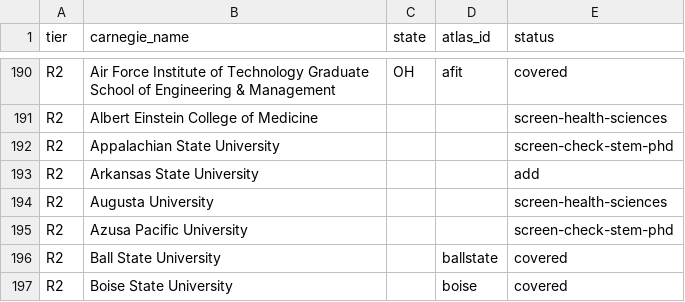
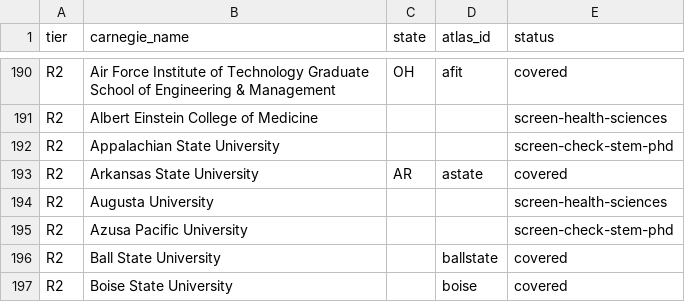
Before and after one commit to manilaladarsh-hash/YT, a CSV file: business/phd-atlas/handoff/us_r1r2.csv, drawn as a sheet; only a part is shown, gaps mark what is left out.

Commit message:
Add Arkansas State University (astate): 2 STEM PhD programs

```diff
--- a/business/phd-atlas/handoff/us_r1r2.csv
+++ b/business/phd-atlas/handoff/us_r1r2.csv
@@ -192,3 +192,3 @@ R2,Albert Einstein College of Medicine,,,screen-health-sciences
 R2,Appalachian State University,,,screen-check-stem-phd
-R2,Arkansas State University,,,add
+R2,Arkansas State University,AR,astate,covered
 R2,Augusta University,,,screen-health-sciences
```
Also changed, not shown: 5 other files.
